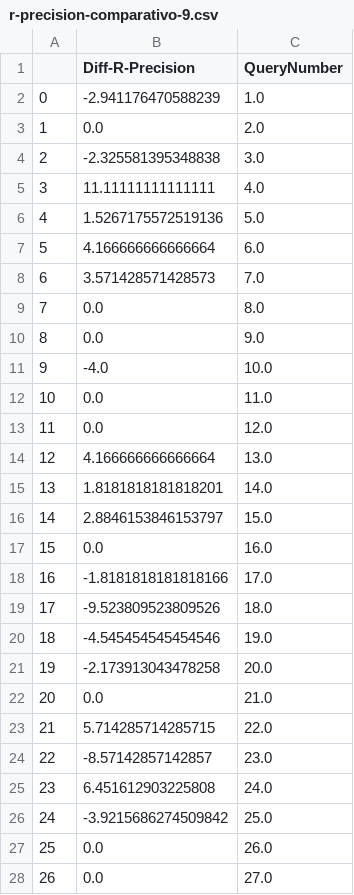
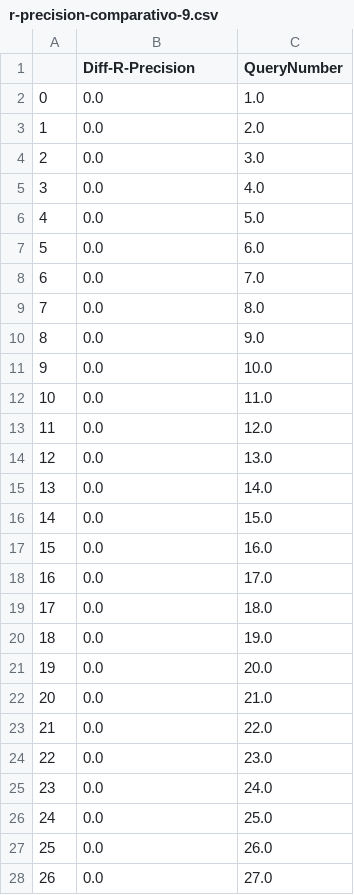
Before and after one commit to SylvioMello/BuscaEMineracaoDeTexto, a CSV file: TrabalhoIndividual/AVALIA/r-precision-comparativo-9.csv, drawn as a sheet; only a part is shown; the diff covers the shown part only.

```diff
--- a/TrabalhoIndividual/AVALIA/r-precision-comparativo-9.csv
+++ b/TrabalhoIndividual/AVALIA/r-precision-comparativo-9.csv
@@ -1,27 +1,27 @@
 ,Diff-R-Precision,QueryNumber
-0,-2.941176470588239,1.0
+0,0.0,1.0
 1,0.0,2.0
-2,-2.325581395348838,3.0
-3,11.11111111111111,4.0
-4,1.5267175572519136,5.0
-5,4.166666666666664,6.0
-6,3.571428571428573,7.0
+2,0.0,3.0
+3,0.0,4.0
+4,0.0,5.0
+5,0.0,6.0
+6,0.0,7.0
 7,0.0,8.0
 8,0.0,9.0
-9,-4.0,10.0
+9,0.0,10.0
 10,0.0,11.0
 11,0.0,12.0
-12,4.166666666666664,13.0
-13,1.8181818181818201,14.0
-14,2.8846153846153797,15.0
+12,0.0,13.0
+13,0.0,14.0
+14,0.0,15.0
 15,0.0,16.0
-16,-1.8181818181818166,17.0
-17,-9.523809523809526,18.0
-18,-4.545454545454546,19.0
-19,-2.173913043478258,20.0
+16,0.0,17.0
+17,0.0,18.0
+18,0.0,19.0
+19,0.0,20.0
 20,0.0,21.0
-21,5.714285714285715,22.0
-22,-8.57142857142857,23.0
-23,6.451612903225808,24.0
-24,-3.9215686274509842,25.0
+21,0.0,22.0
+22,0.0,23.0
+23,0.0,24.0
+24,0.0,25.0
 25,0.0,26.0
```
Also changed, not shown: 50 edited cells elsewhere in this file, 20 other files.
